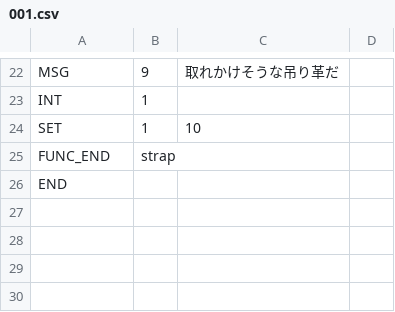
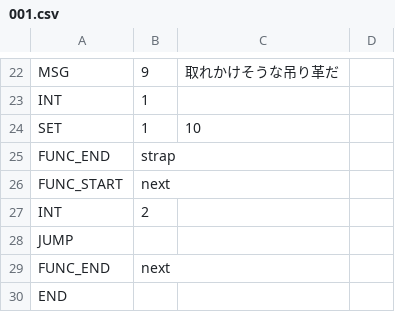
Before and after one commit to syun77/EscEditor6, a CSV file: assets/data/scene001/001.csv, drawn as a sheet; only a part is shown, gaps mark what is left out; the diff names each change by its address in the sheet, - before the commit and + after, or states it on an @@ line.

```diff
--- a/assets/data/scene001/001.csv
+++ b/assets/data/scene001/001.csv
+row 26: FUNC_START | next
+row 27: INT | 2
+row 28: JUMP
+row 29: FUNC_END | next
```
Also changed, not shown: 4 other files.
